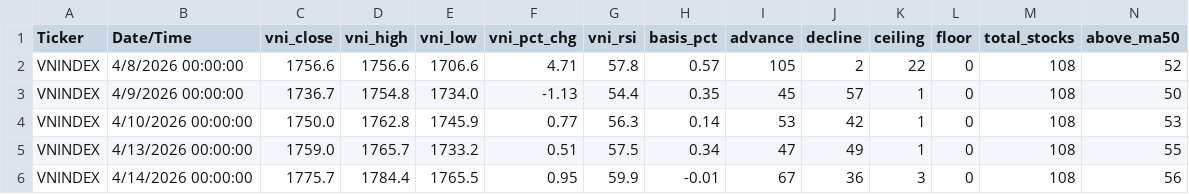
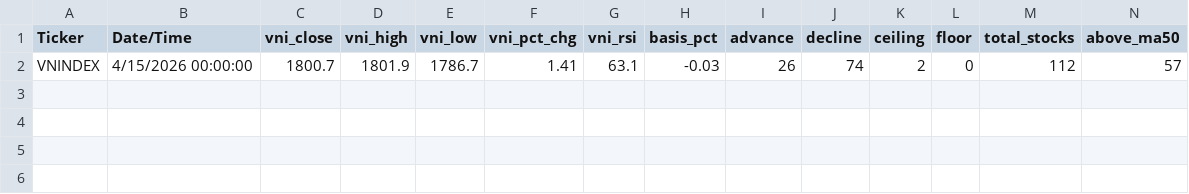
Before and after one commit to gmdauminhtoan-sys/vn-fear-greed, a CSV file: update.csv, drawn as a sheet; only a part is shown; removed rows and columns are numbered as before the commit, all else as after; rows hold the shown columns only; the diff names each change by its address in the sheet, - before the commit and + after, or states it on an @@ line.

Commit message:
Add files via upload

```diff
--- a/update.csv
+++ b/update.csv
-row 2: VNINDEX | 4/8/2026 00:00:00 | 1756.6 | 1756.6 | 1706.6 | 4.71 | 57.8 | 0.57 | 105 | 2 | 22 | 0 | 108 | 52
-row 3: VNINDEX | 4/9/2026 00:00:00 | 1736.7 | 1754.8 | 1734.0 | -1.13 | 54.4 | 0.35 | 45 | 57 | 1 | 0 | 108 | 50
-row 4: VNINDEX | 4/10/2026 00:00:00 | 1750.0 | 1762.8 | 1745.9 | 0.77 | 56.3 | 0.14 | 53 | 42 | 1 | 0 | 108 | 53
-row 5: VNINDEX | 4/13/2026 00:00:00 | 1759.0 | 1765.7 | 1733.2 | 0.51 | 57.5 | 0.34 | 47 | 49 | 1 | 0 | 108 | 55
-row 6: VNINDEX | 4/14/2026 00:00:00 | 1775.7 | 1784.4 | 1765.5 | 0.95 | 59.9 | -0.01 | 67 | 36 | 3 | 0 | 108 | 56
+row 2: VNINDEX | 4/15/2026 00:00:00 | 1800.7 | 1801.9 | 1786.7 | 1.41 | 63.1 | -0.03 | 26 | 74 | 2 | 0 | 112 | 57
```
